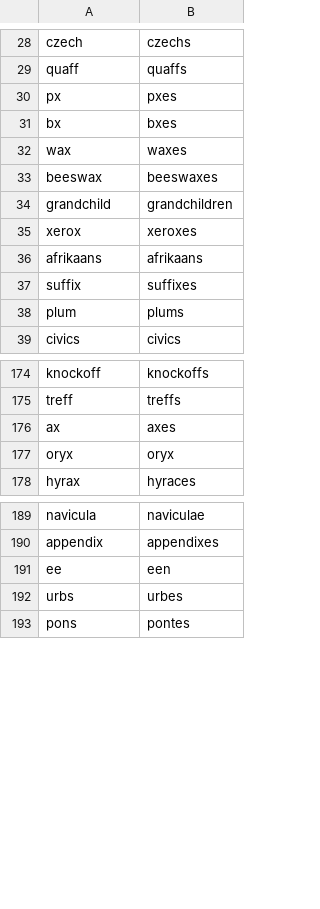
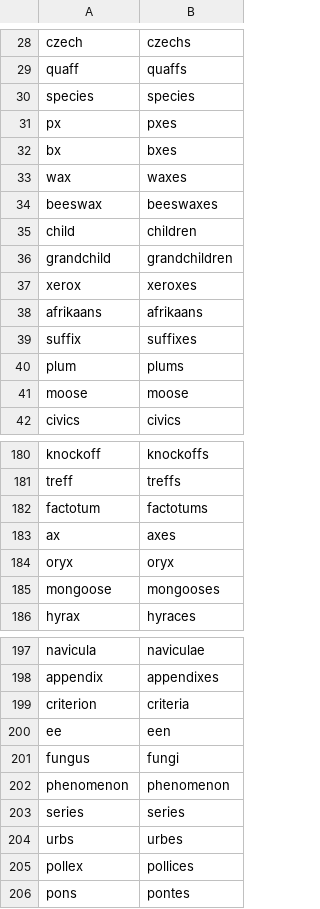
Before and after one commit to gold-silver-copper/english, a CSV file: extractor/nouns_with_plurals.csv, drawn as a sheet; only a part is shown, gaps mark what is left out; the diff covers the shown part only.

```diff
--- a/extractor/nouns_with_plurals.csv
+++ b/extractor/nouns_with_plurals.csv
@@ -29,2 +29,3 @@ czech,czechs
 quaff,quaffs
+species,species
 px,pxes
@@ -33,2 +34,3 @@ wax,waxes
 beeswax,beeswaxes
+child,children
 grandchild,grandchildren
@@ -38,2 +40,3 @@ suffix,suffixes
 plum,plums
+moose,moose
 civics,civics
@@ -175,4 +181,6 @@ knockoff,knockoffs
 treff,treffs
+factotum,factotums
 ax,axes
 oryx,oryx
+mongoose,mongooses
 hyrax,hyraces
@@ -190,4 +198,9 @@ navicula,naviculae
 appendix,appendixes
+criterion,criteria
 ee,een
+fungus,fungi
+phenomenon,phenomenon
+series,series
 urbs,urbes
+pollex,pollices
 pons,pontes
```
Also changed, not shown: 32 added rows elsewhere in this file, 2 other files.
